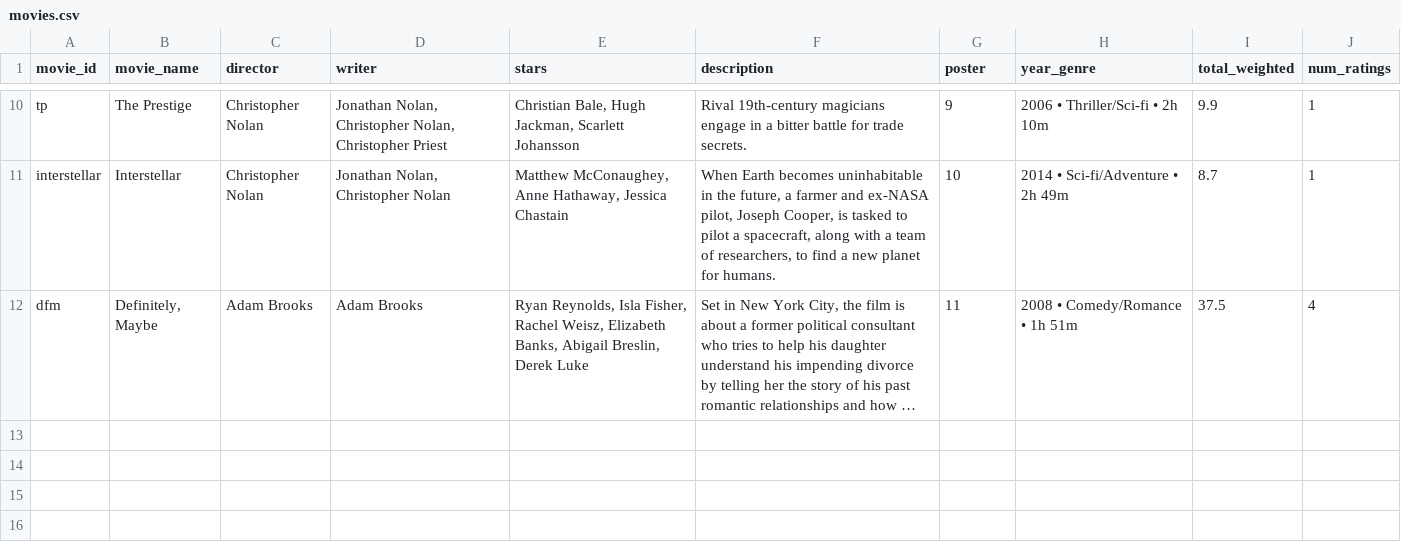
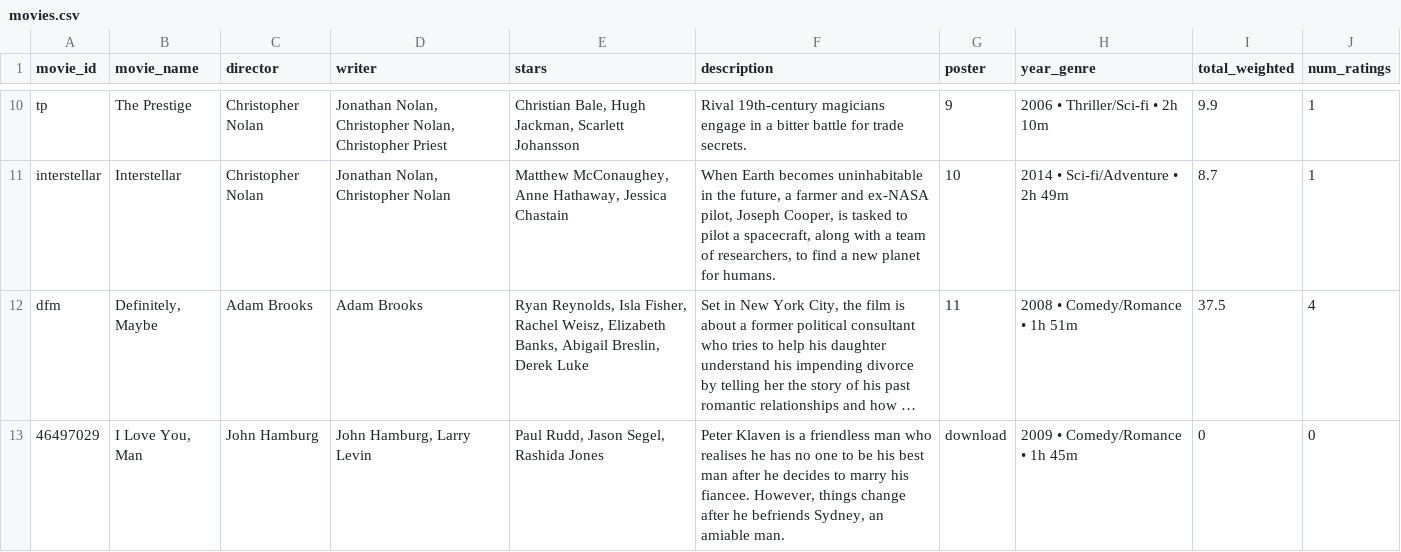
Before and after one commit to ib-hussain/Cinemago, a CSV file: movies.csv, drawn as a sheet; only a part is shown, gaps mark what is left out; long unchanged cells end in …; the diff names each change by its address in the sheet, - before the commit and + after, or states it on an @@ line.

```diff
--- a/movies.csv
+++ b/movies.csv
+row 13: 46497029 | I Love You, Man | John Hamburg | John Hamburg, Larry Levin | Paul Rudd, Jason Segel, Rashida Jones | Peter Klaven is a friendless man who realises he has no one to be his best man after he decides to marry his fiancee. However, things change after he befriends Sydney, an amiable man. | download | 2009 • Comedy/Romance • 1h 45m | 0 | 0
```
Also changed, not shown: 9 other files.
